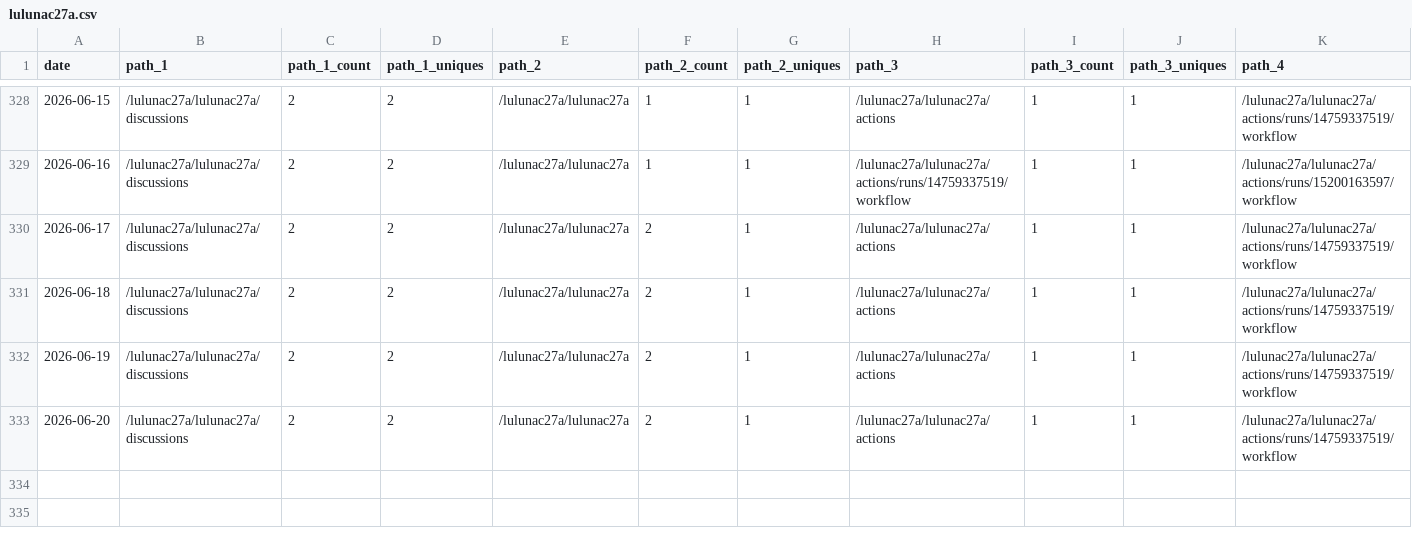
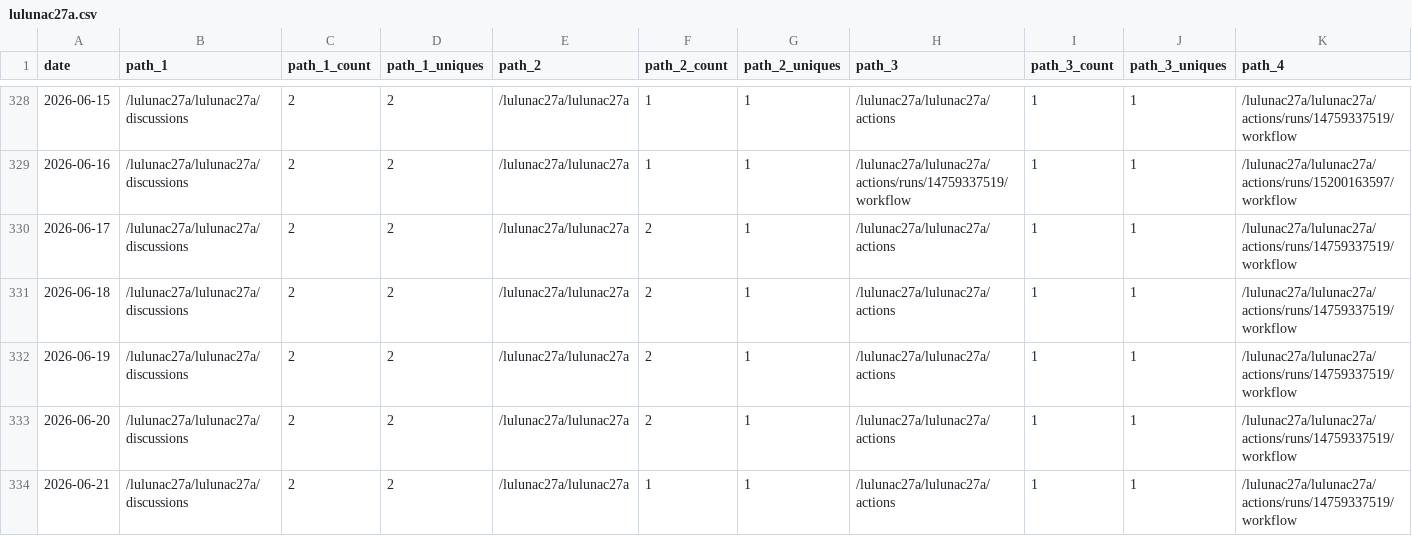
Before and after one commit to lulunac27a/github-repo-traffic-stats, a CSV file: data/github_paths/lulunac27a.csv, drawn as a sheet; only a part is shown, gaps mark what is left out; rows hold the shown columns only; the diff names each change by its address in the sheet, - before the commit and + after, or states it on an @@ line.

```diff
--- a/data/github_paths/lulunac27a.csv
+++ b/data/github_paths/lulunac27a.csv
+row 334: 2026-06-21 | /lulunac27a/lulunac27a/discussions | 2 | 2 | /lulunac27a/lulunac27a | 1 | 1 | /lulunac27a/lulunac27a/actions | 1 | 1 | /lulunac27a/lulunac27a/actions/runs/14759337519/workflow
```
Also changed, not shown: data/github_paths/TaskQuest-gamified-task-manager-app.csv, data/github_paths/github-stats.csv, 51 other files.
